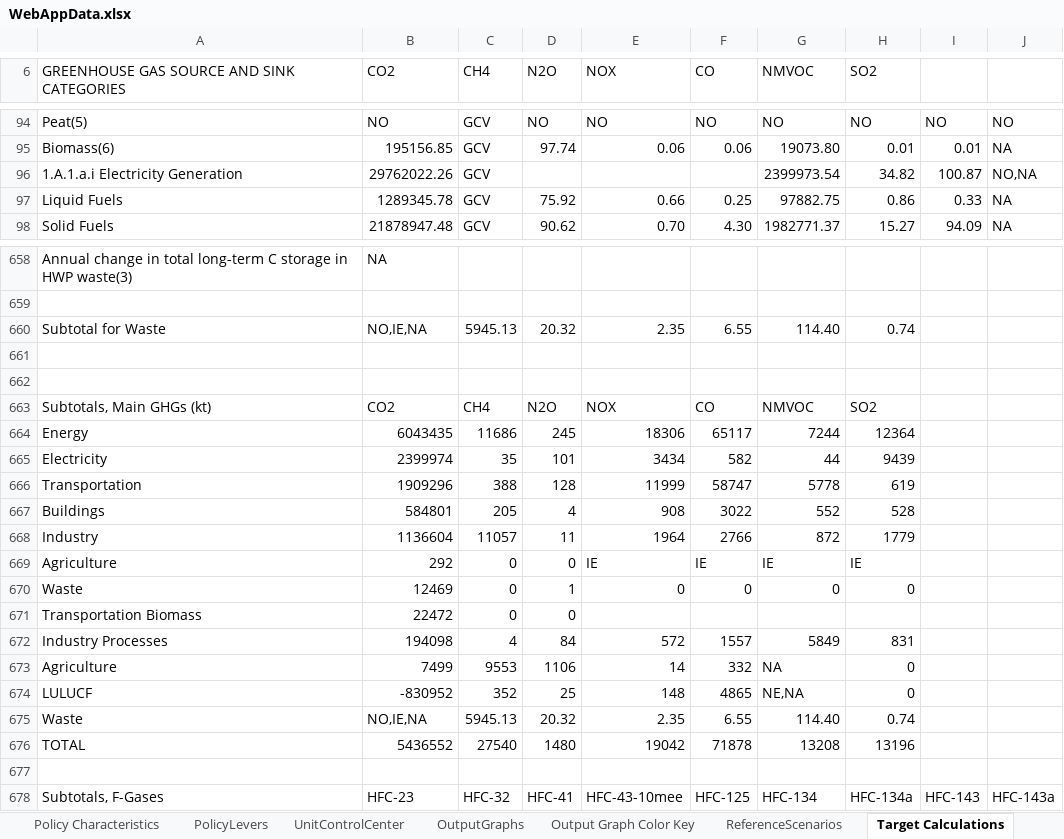
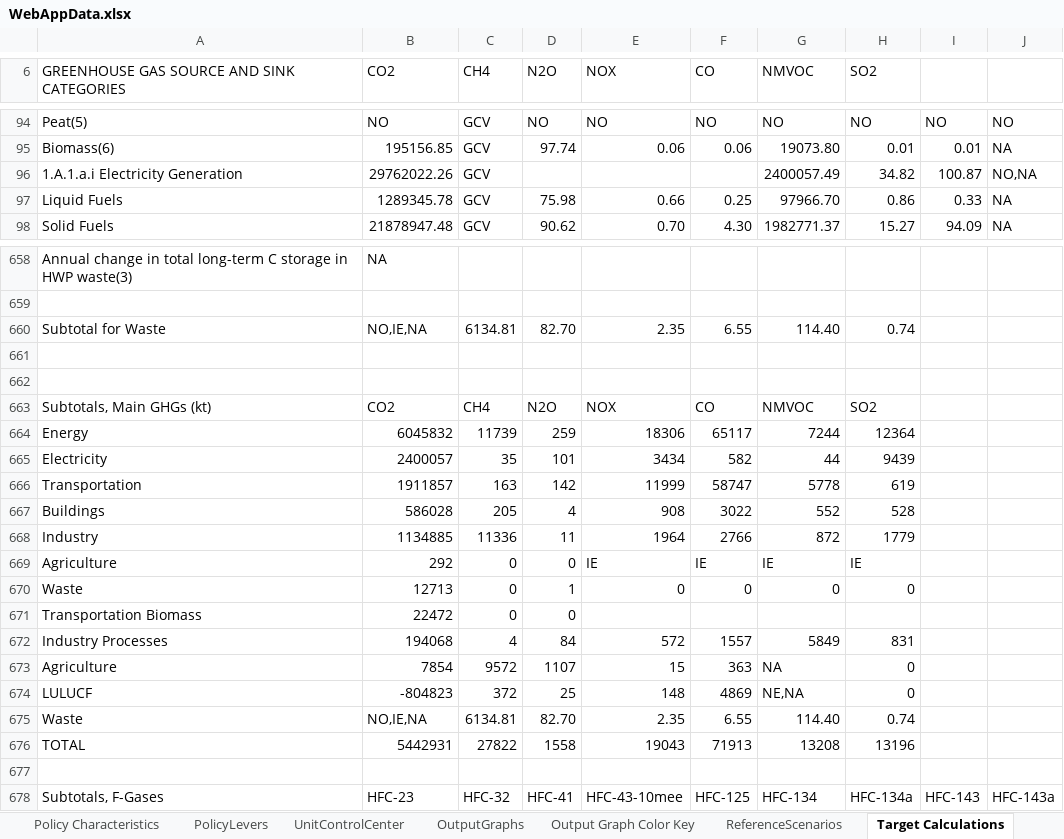
Before and after one commit to EnergyInnovation/eps-mexico, an Excel workbook: WebAppData.xlsx, sheet Target Calculations, drawn as a sheet; only a part is shown, gaps mark what is left out; values as stored, in another font and other column widths than the file's, no cell formats; the diff covers the shown part only; the diff names each change by its address in the sheet, - before the commit and + after, or states it on an @@ line.

```diff
--- a/WebAppData.xlsx (sheet Target Calculations)
+++ b/WebAppData.xlsx (sheet Target Calculations)
-G96 (NMVOC): 2399973.54
+G96 (NMVOC): 2400057.49
-D97 (N2O): 75.92
+D97 (N2O): 75.98
-G97 (NMVOC): 97882.75
+G97 (NMVOC): 97966.70
-C660 (CH4): 5945.13
+C660 (CH4): 6134.81
-D660 (N2O): 20.32
+D660 (N2O): 82.70
-B664 (CO2): 6043435
+B664 (CO2): 6045832
-C664 (CH4): 11686
+C664 (CH4): 11739
-D664 (N2O): 245
+D664 (N2O): 259
-B665 (CO2): 2399974
+B665 (CO2): 2400057
-B666 (CO2): 1909296
+B666 (CO2): 1911857
-C666 (CH4): 388
+C666 (CH4): 163
-D666 (N2O): 128
+D666 (N2O): 142
-B667 (CO2): 584801
+B667 (CO2): 586028
-B668 (CO2): 1136604
+B668 (CO2): 1134885
-C668 (CH4): 11057
+C668 (CH4): 11336
-B670 (CO2): 12469
+B670 (CO2): 12713
-B672 (CO2): 194098
+B672 (CO2): 194068
-B673 (CO2): 7499
+B673 (CO2): 7854
-C673 (CH4): 9553
+C673 (CH4): 9572
-D673 (N2O): 1106
+D673 (N2O): 1107
-E673 (NOX): 14
+E673 (NOX): 15
-F673 (CO): 332
+F673 (CO): 363
-B674 (CO2): -830952
+B674 (CO2): -804823
-C674 (CH4): 352
+C674 (CH4): 372
-F674 (CO): 4865
+F674 (CO): 4869
-C675 (CH4): 5945.13
+C675 (CH4): 6134.81
-D675 (N2O): 20.32
+D675 (N2O): 82.70
-B676 (CO2): 5436552
+B676 (CO2): 5442931
-C676 (CH4): 27540
+C676 (CH4): 27822
-D676 (N2O): 1480
+D676 (N2O): 1558
-E676 (NOX): 19042
+E676 (NOX): 19043
-F676 (CO): 71878
+F676 (CO): 71913
```
Also changed, not shown: 9 added rows, 9 removed rows and 668 edited cells elsewhere in this sheet, sheet PolicyLevers, sheet OutputGraphs, sheet Policy Characteristics, sheet Output Graph Color Key, sheet About, sheet ReferenceScenarios, cell formats, formulas that keep their value.
